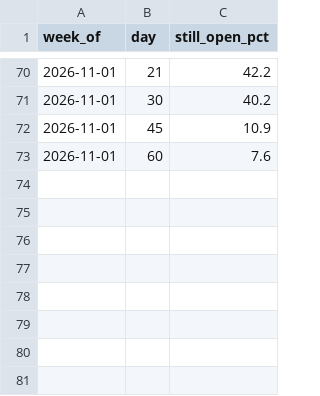
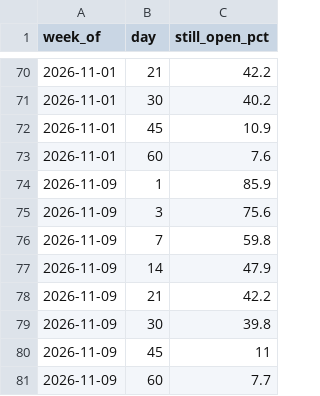
Before and after one commit to PropSim-Enterprise/prop-firm-pass-rates, a CSV file: data/survival.csv, drawn as a sheet; only a part is shown, gaps mark what is left out.

```diff
--- a/data/survival.csv
+++ b/data/survival.csv
@@ -73 +73,9 @@ week_of,day,still_open_pct
 2026-11-01,60,7.6
+2026-11-09,1,85.9
+2026-11-09,3,75.6
+2026-11-09,7,59.8
+2026-11-09,14,47.9
+2026-11-09,21,42.2
+2026-11-09,30,39.8
+2026-11-09,45,11
+2026-11-09,60,7.7
```
Also changed, not shown: data/failure-causes.csv, data/metrics-long.csv, 6 other files.
